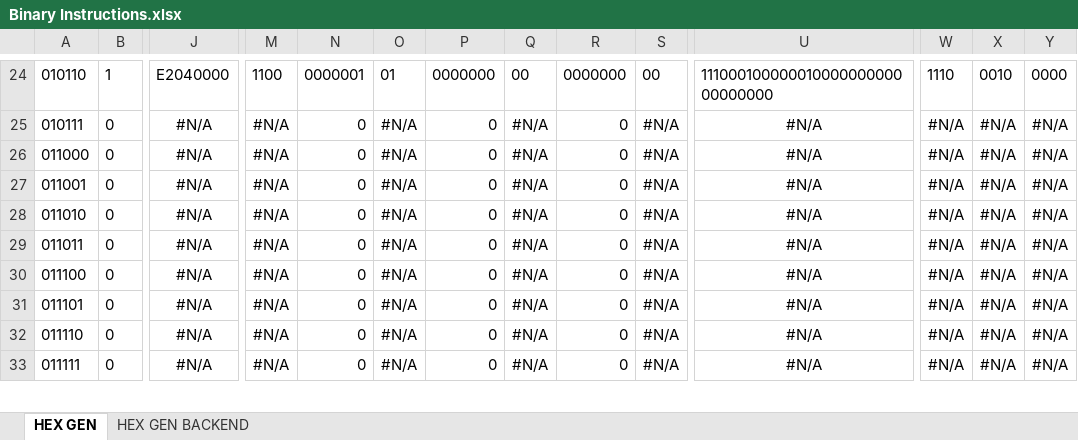
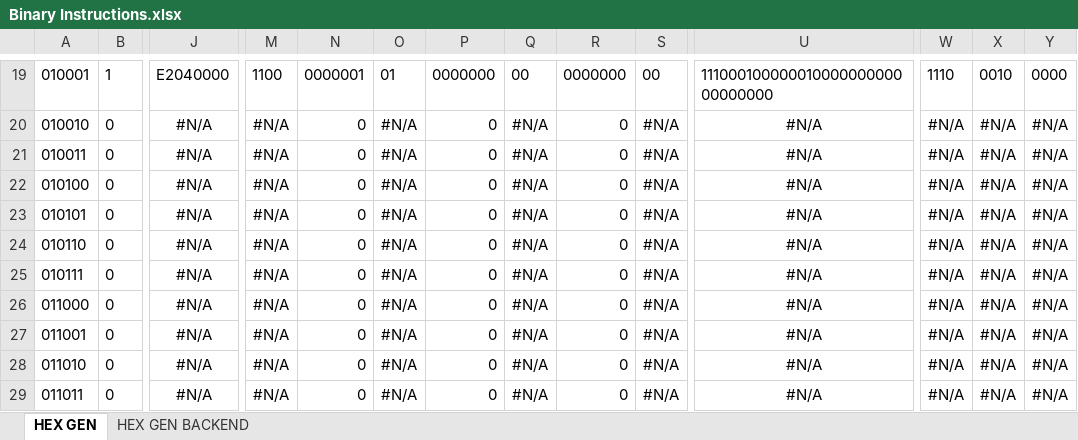
Before and after one commit to romanjan-das-2/NewCircuitDesign, an Excel workbook: INSTRUCTIONS/Binary Instructions.xlsx, sheet HEX GEN, drawn as a sheet; only a part is shown, gaps mark what is left out; the shorter side is filled out with more unchanged rows; values as stored, in another font and other column widths than the file's, no borders; conditional formats not drawn; addresses are those after the commit; rows hold the shown columns only; the diff covers the shown part only; the diff names each change by its address in the sheet, - before the commit and + after, or states it on an @@ line.

```diff
--- a/INSTRUCTIONS/Binary Instructions.xlsx (sheet HEX GEN)
+++ b/INSTRUCTIONS/Binary Instructions.xlsx (sheet HEX GEN)
-A19: 010110
+A19: 010001
+row 20: 010010 | 0 | #N/A | #N/A | 0 | #N/A | 0 | #N/A | 0 | #N/A | #N/A | #N/A | #N/A | #N/A
+row 21: 010011 | 0 | #N/A | #N/A | 0 | #N/A | 0 | #N/A | 0 | #N/A | #N/A | #N/A | #N/A | #N/A
+row 22: 010100 | 0 | #N/A | #N/A | 0 | #N/A | 0 | #N/A | 0 | #N/A | #N/A | #N/A | #N/A | #N/A
+row 23: 010101 | 0 | #N/A | #N/A | 0 | #N/A | 0 | #N/A | 0 | #N/A | #N/A | #N/A | #N/A | #N/A
+row 24: 010110 | 0 | #N/A | #N/A | 0 | #N/A | 0 | #N/A | 0 | #N/A | #N/A | #N/A | #N/A | #N/A
```
Also changed, not shown: 6 added rows, 11 removed rows and 148 edited cells elsewhere in this sheet, formulas that keep their value, INSTRUCTIONS/RECORDS.xlsx, 3 other files.
